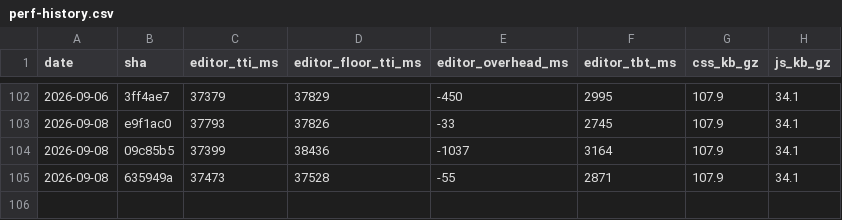
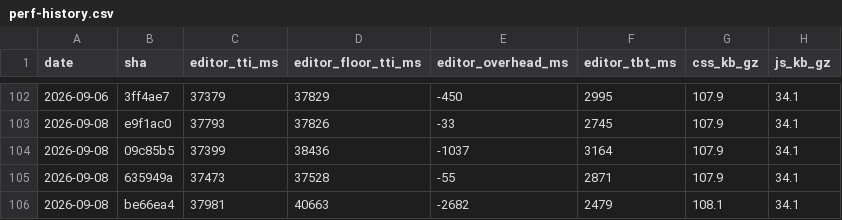
Before and after one commit to useawt/awt-blocks, a CSV file: docs/perf-history.csv, drawn as a sheet; only a part is shown, gaps mark what is left out; the diff names each change by its address in the sheet, - before the commit and + after, or states it on an @@ line.

```diff
--- a/docs/perf-history.csv
+++ b/docs/perf-history.csv
+row 106: 2026-09-08 | be66ea4 | 37981 | 40663 | -2682 | 2479 | 108.1 | 34.1
```
